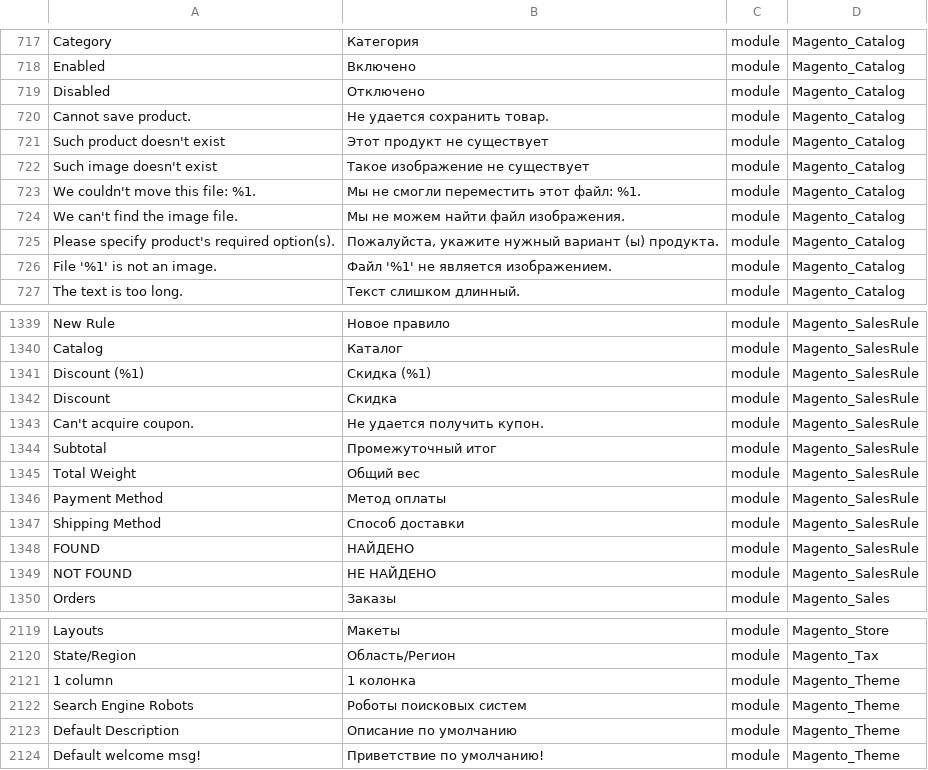
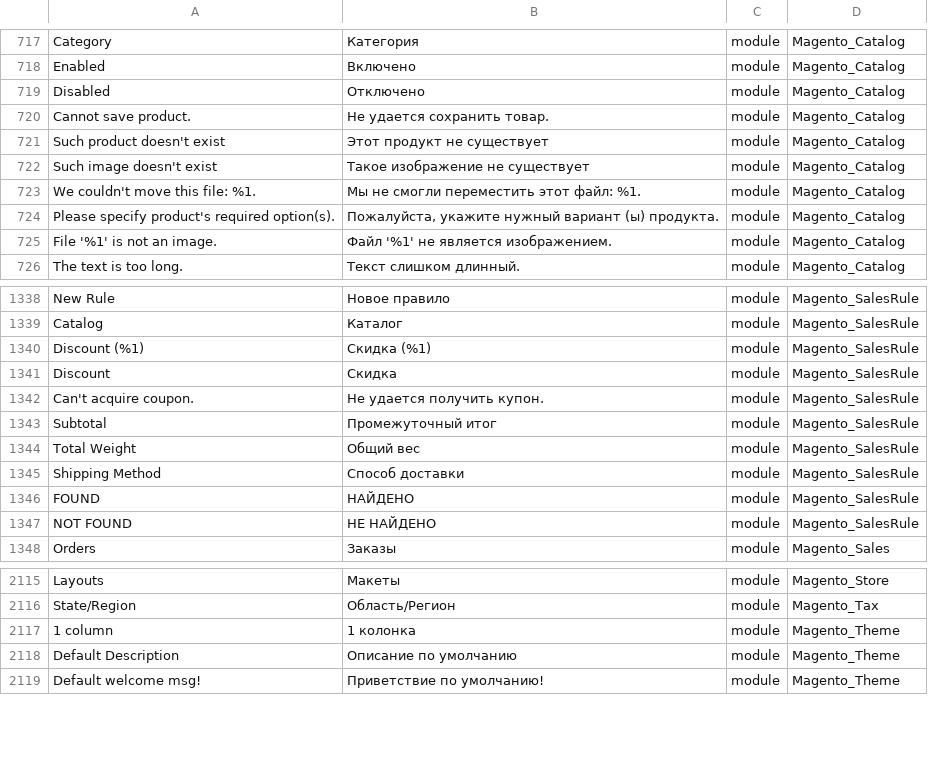
Before and after one commit to Magento2Translations/language_ru_ru, a CSV file: ru_RU.csv, drawn as a sheet; only a part is shown, gaps mark what is left out; removed rows and columns are numbered as before the commit, all else as after; the diff covers the shown part only; the diff names each change by its address in the sheet, - before the commit and + after, or states it on an @@ line.

```diff
--- a/ru_RU.csv
+++ b/ru_RU.csv
-row 724: We can't find the image file. | Мы не можем найти файл изображения. | module | Magento_Catalog
-row 1346: Payment Method | Метод оплаты | module | Magento_SalesRule
-row 2122: Search Engine Robots | Роботы поисковых систем | module | Magento_Theme
```
Also changed, not shown: 2 added rows and 6 removed rows elsewhere in this file, 1 other file.
